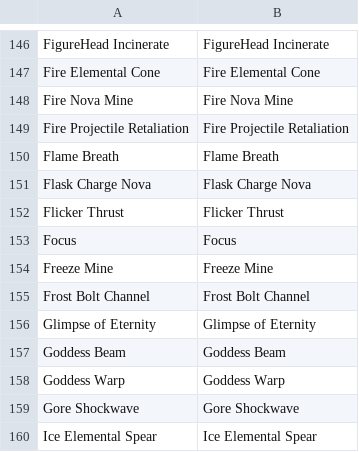
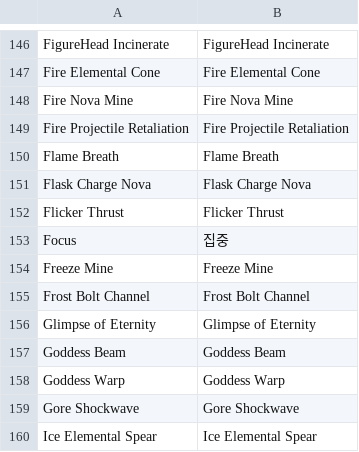
Before and after one commit to luensys/PoeCharm, a CSV file: PoeCharm/Pob/translate_kr/Gems_data.txt.csv, drawn as a sheet; only a part is shown, gaps mark what is left out.

```diff
--- a/PoeCharm/Pob/translate_kr/Gems_data.txt.csv
+++ b/PoeCharm/Pob/translate_kr/Gems_data.txt.csv
@@ -152,3 +152,3 @@
 "Flicker Thrust","Flicker Thrust"
-"Focus","Focus"
+"Focus","집중"
 "Freeze Mine","Freeze Mine"
```
Also changed, not shown: PoeCharm/Pob/translate_kr/CalcSections.csv, PoeCharm/Pob/translate_kr/Items_Gems.csv.
